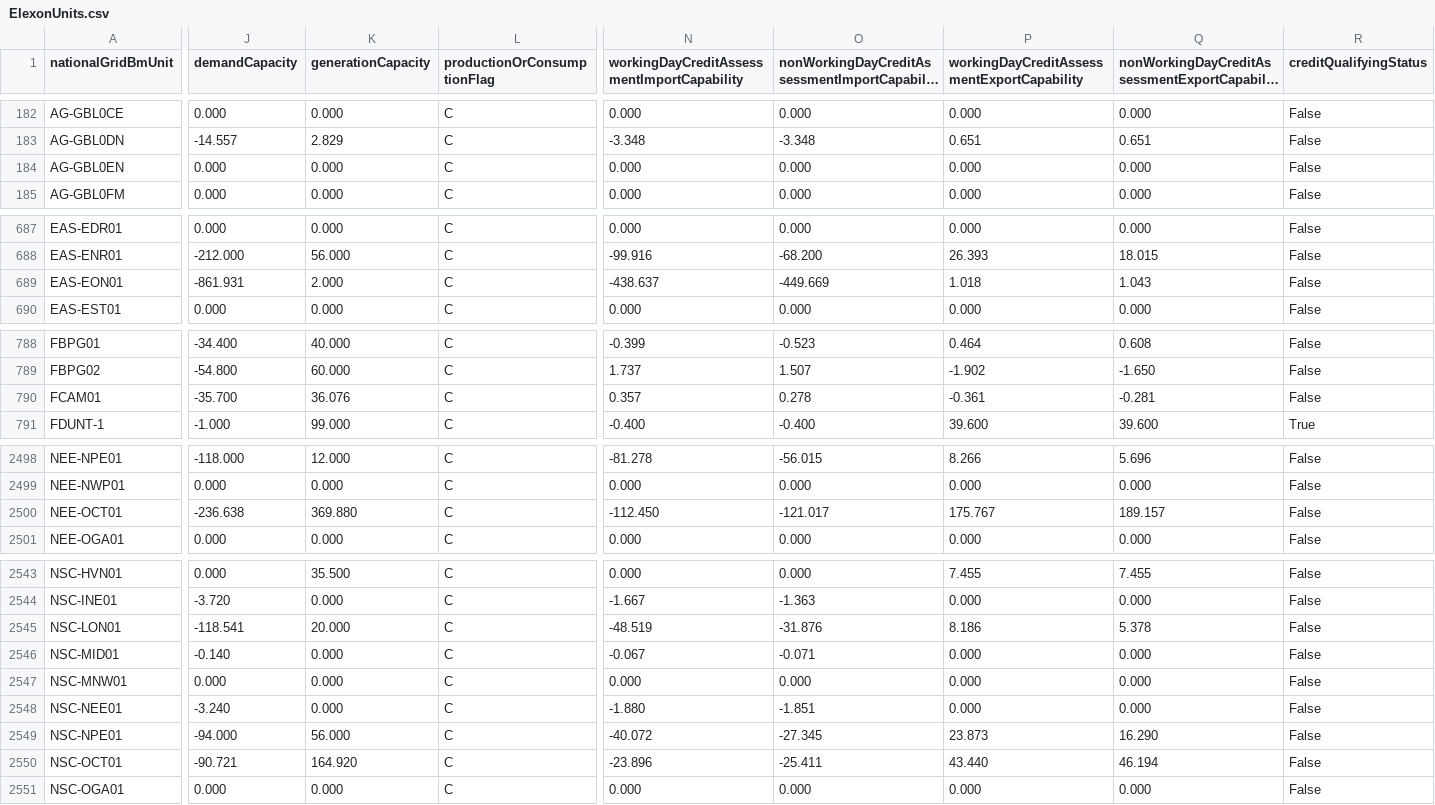
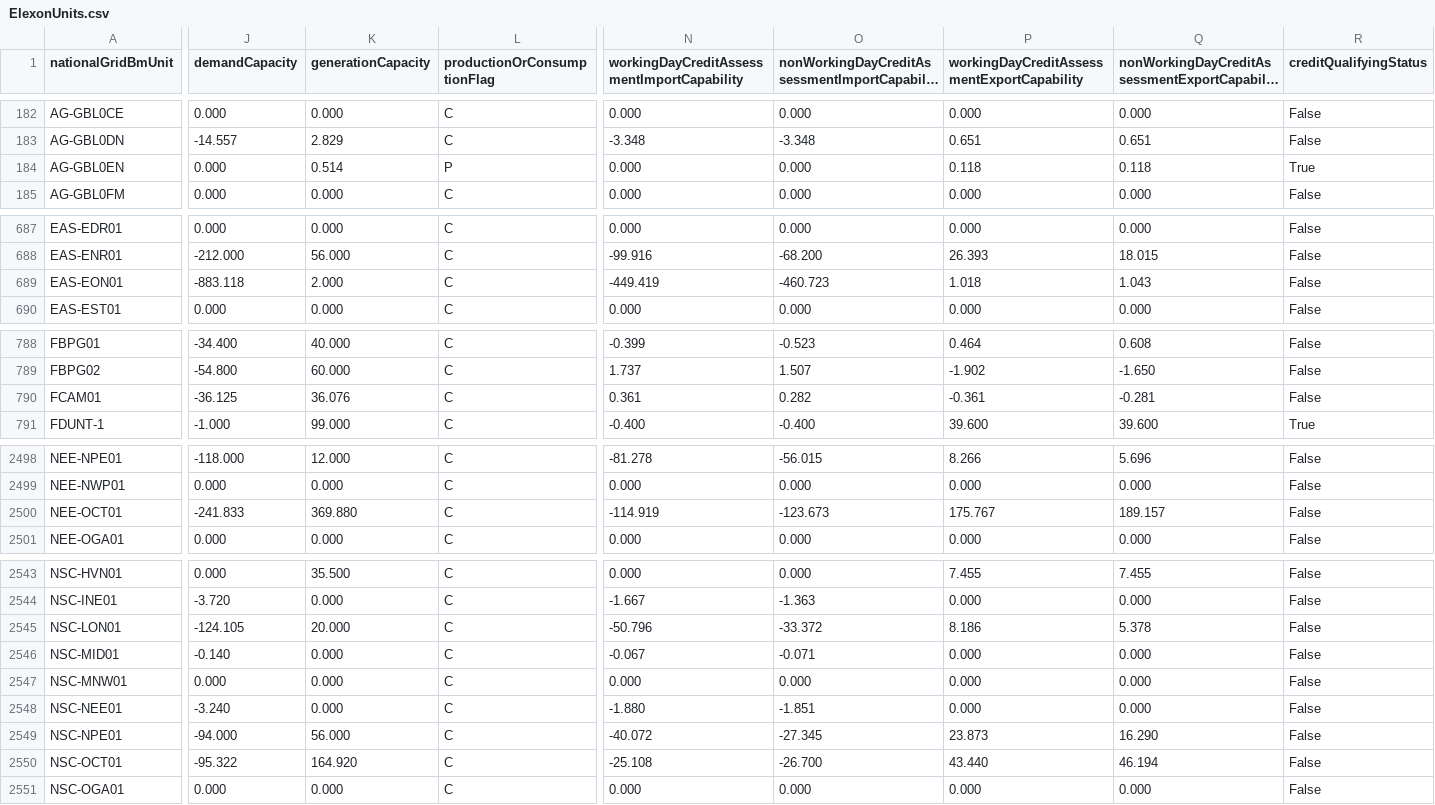
Before and after one commit to e-zaline/power-plant-explorer, a CSV file: data/unit list/elexon/ElexonUnits.csv, drawn as a sheet; only a part is shown, gaps mark what is left out; long unchanged cells end in …; the diff covers the shown part only; the diff names each change by its address in the sheet, - before the commit and + after, or states it on an @@ line.

```diff
--- a/data/unit list/elexon/ElexonUnits.csv
+++ b/data/unit list/elexon/ElexonUnits.csv
-K184 (generationCapacity): 0.000
+K184 (generationCapacity): 0.514
-L184 (productionOrConsumptionFlag): C
+L184 (productionOrConsumptionFlag): P
-P184: 0.000
+P184: 0.118
-Q184: 0.000
+Q184: 0.118
-R184 (creditQualifyingStatus): False
+R184 (creditQualifyingStatus): True
-J689 (demandCapacity): -861.931
+J689 (demandCapacity): -883.118
-N689: -438.637
+N689: -449.419
-O689: -449.669
+O689: -460.723
-J790 (demandCapacity): -35.700
+J790 (demandCapacity): -36.125
-N790: 0.357
+N790: 0.361
-O790: 0.278
+O790: 0.282
-J2500 (demandCapacity): -236.638
+J2500 (demandCapacity): -241.833
-N2500: -112.450
+N2500: -114.919
-O2500: -121.017
+O2500: -123.673
-J2545 (demandCapacity): -118.541
+J2545 (demandCapacity): -124.105
-N2545: -48.519
+N2545: -50.796
-O2545: -31.876
+O2545: -33.372
-J2550 (demandCapacity): -90.721
+J2550 (demandCapacity): -95.322
-N2550: -23.896
+N2550: -25.108
-O2550: -25.411
+O2550: -26.700
```
Also changed, not shown: 12 edited cells elsewhere in this file, 3 other files.
